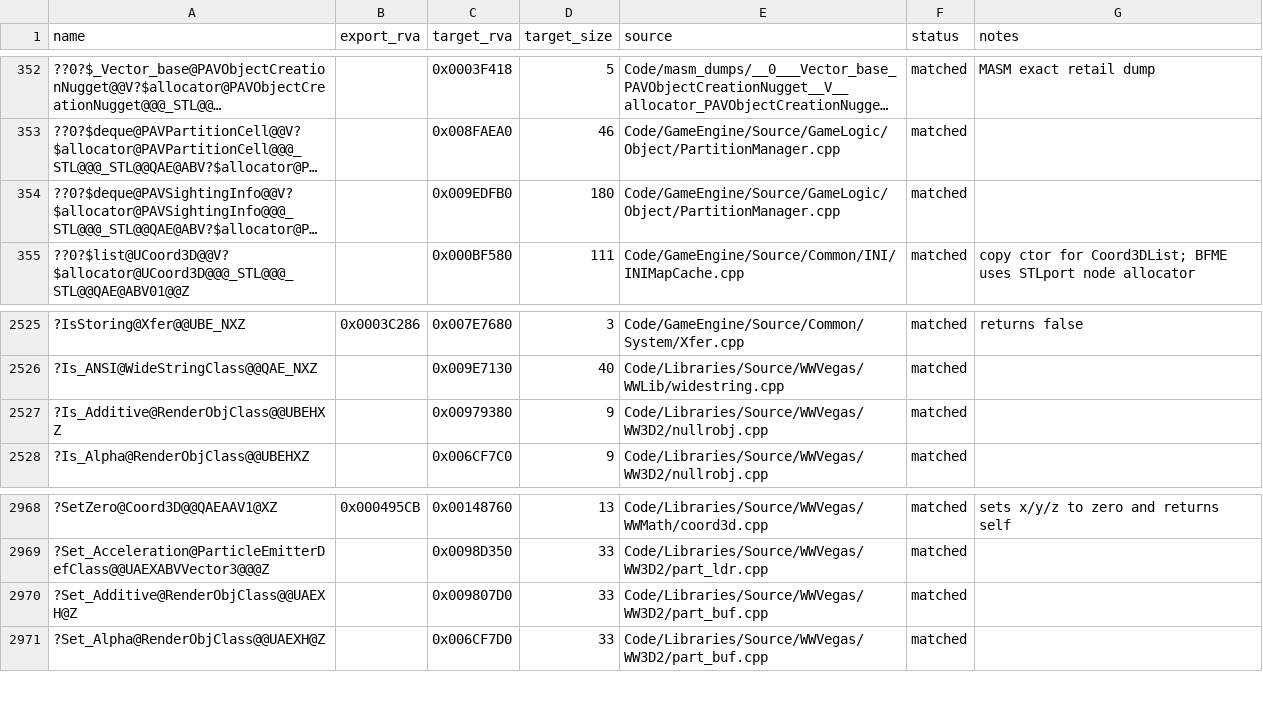
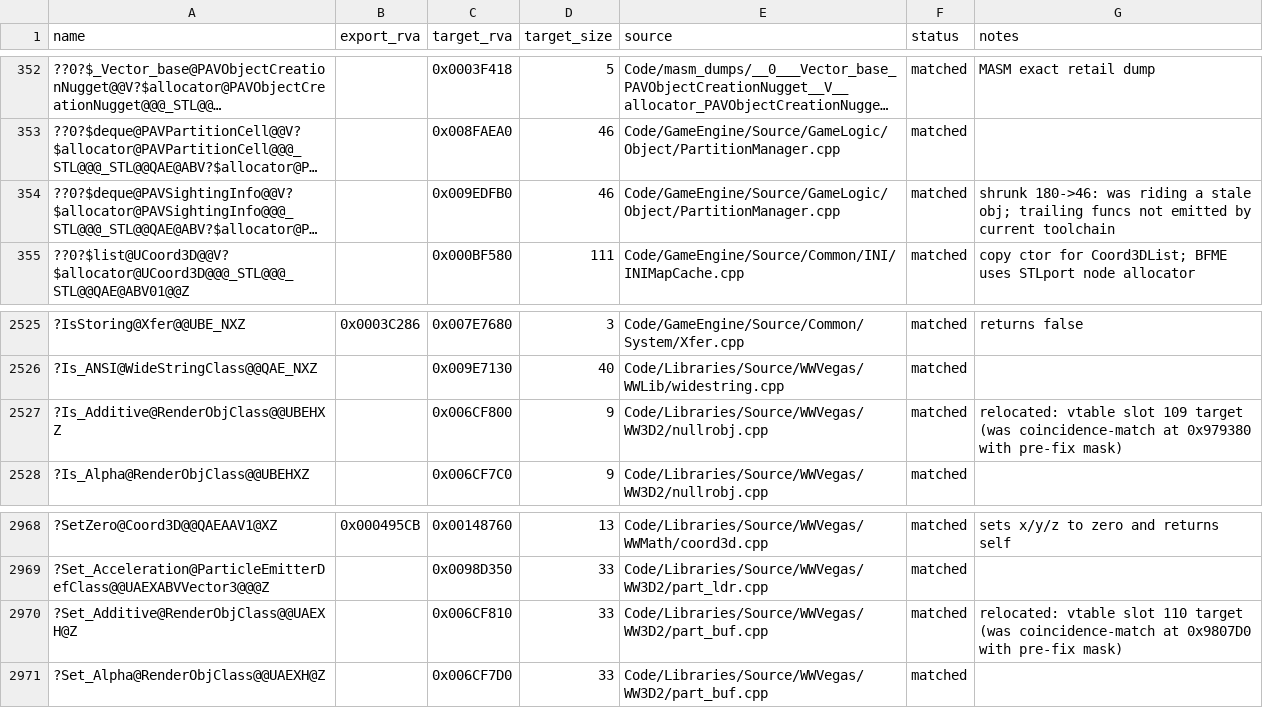
Before and after one commit to dginovker/Open-BFME, a CSV file: reverse/functions.csv, drawn as a sheet; only a part is shown, gaps mark what is left out; long unchanged cells end in …; the diff covers the shown part only; the diff names each change by its address in the sheet, - before the commit and + after, or states it on an @@ line.

Commit message:
RenderObjClass vtable tail: retail bit layout + 29 matched rows
- enum masks to retail values: IS_NOT_HIDDEN 0x2000, IS_NOT_ANIMATION_HIDDEN
  0x4000, IS_FORCE_VISIBLE 0x8000, BOUNDING_VOLUMES_VALID 0x20000,
  SUBOBJ_TRANSFORMS_DIRTY 0x200000, IS_TRANSLUCENT 0x10000000,
  IS_ADDITIVE 0x400000 (DEFAULT_BITS 0x6001 = retail ctor init)
- sort-level slots 92-94 = Set_ObjectScale/Get_Sort_Level(ret 0)/
  Set_Sort_Level(empty), verified against retail vtable
- Set_Visible/Set_Collision_Type out-of-line; Update_Sub_Object_Bits,
  Is_Really_Visible bodies reconstructed; _bfme_unk_14 collision stash
- HLod Add_Sub_Object_To_Bone gains retail Vector3 offset param
- relocate Is_Additive/Set_Additive rows to vtable targets 0x6CF800/10
  (pre-fix mask coincidence matches)
- shrink deque<SightingInfo*> ctor row 180->46 (stale-obj span claim)

```diff
--- a/reverse/functions.csv
+++ b/reverse/functions.csv
-D354 (target_size): 180
+D354 (target_size): 46
-G354 (notes): (empty)
+G354 (notes): shrunk 180->46: was riding a stale obj; trailing funcs not emitted by current toolchain
-C2527 (target_rva): 0x00979380
+C2527 (target_rva): 0x006CF800
-G2527 (notes): (empty)
+G2527 (notes): relocated: vtable slot 109 target (was coincidence-match at 0x979380 with pre-fix mask)
-C2970 (target_rva): 0x009807D0
+C2970 (target_rva): 0x006CF810
-G2970 (notes): (empty)
+G2970 (notes): relocated: vtable slot 110 target (was coincidence-match at 0x9807D0 with pre-fix mask)
```
Also changed, not shown: 29 added rows elsewhere in this file, 6 other files.
